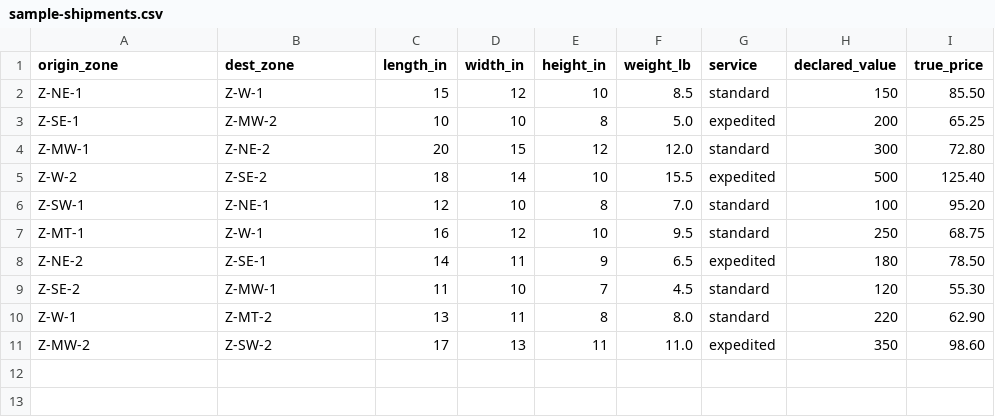
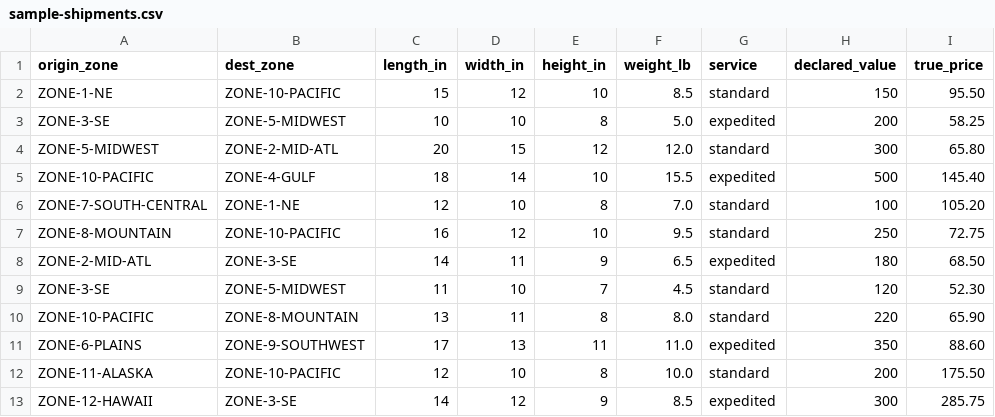
Before and after one commit to ByteBard97/shipping-calculator, a CSV file: docs/sample-shipments.csv, drawn as a sheet.

```diff
--- a/docs/sample-shipments.csv
+++ b/docs/sample-shipments.csv
@@ -1,11 +1,13 @@
 origin_zone,dest_zone,length_in,width_in,height_in,weight_lb,service,declared_value,true_price
-Z-NE-1,Z-W-1,15,12,10,8.5,standard,150,85.50
-Z-SE-1,Z-MW-2,10,10,8,5.0,expedited,200,65.25
-Z-MW-1,Z-NE-2,20,15,12,12.0,standard,300,72.80
-Z-W-2,Z-SE-2,18,14,10,15.5,expedited,500,125.40
-Z-SW-1,Z-NE-1,12,10,8,7.0,standard,100,95.20
-Z-MT-1,Z-W-1,16,12,10,9.5,standard,250,68.75
-Z-NE-2,Z-SE-1,14,11,9,6.5,expedited,180,78.50
-Z-SE-2,Z-MW-1,11,10,7,4.5,standard,120,55.30
-Z-W-1,Z-MT-2,13,11,8,8.0,standard,220,62.90
-Z-MW-2,Z-SW-2,17,13,11,11.0,expedited,350,98.60
+ZONE-1-NE,ZONE-10-PACIFIC,15,12,10,8.5,standard,150,95.50
+ZONE-3-SE,ZONE-5-MIDWEST,10,10,8,5.0,expedited,200,58.25
+ZONE-5-MIDWEST,ZONE-2-MID-ATL,20,15,12,12.0,standard,300,65.80
+ZONE-10-PACIFIC,ZONE-4-GULF,18,14,10,15.5,expedited,500,145.40
+ZONE-7-SOUTH-CENTRAL,ZONE-1-NE,12,10,8,7.0,standard,100,105.20
+ZONE-8-MOUNTAIN,ZONE-10-PACIFIC,16,12,10,9.5,standard,250,72.75
+ZONE-2-MID-ATL,ZONE-3-SE,14,11,9,6.5,expedited,180,68.50
+ZONE-3-SE,ZONE-5-MIDWEST,11,10,7,4.5,standard,120,52.30
+ZONE-10-PACIFIC,ZONE-8-MOUNTAIN,13,11,8,8.0,standard,220,65.90
+ZONE-6-PLAINS,ZONE-9-SOUTHWEST,17,13,11,11.0,expedited,350,88.60
+ZONE-11-ALASKA,ZONE-10-PACIFIC,12,10,8,10.0,standard,200,175.50
+ZONE-12-HAWAII,ZONE-3-SE,14,12,9,8.5,expedited,300,285.75
```
Also changed, not shown: public/sample-shipments.csv, 26 other files.
